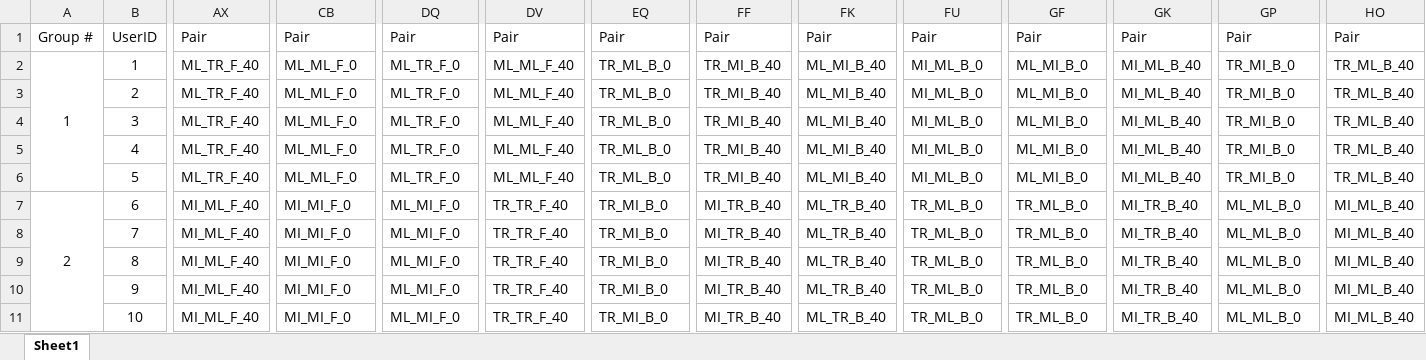
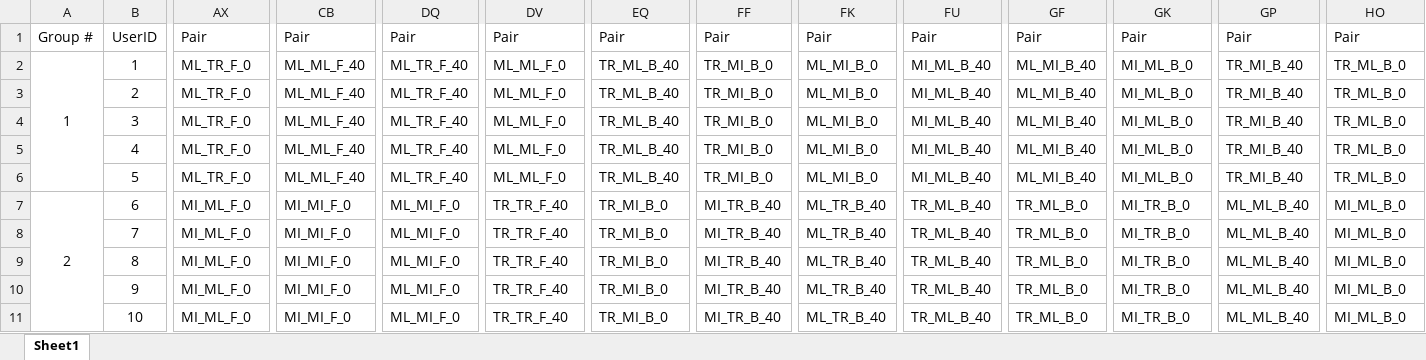
Before and after one commit to pavelaizen/SoundZones, an Excel workbook: app/src/main/assets/tablet_input.xlsx, sheet Sheet1, drawn as a sheet; only a part is shown, gaps mark what is left out; values as stored, in another font and other column widths than the file's, no borders; the diff covers the shown part only; the diff names each change by its address in the sheet, - before the commit and + after, or states it on an @@ line.

```diff
--- a/app/src/main/assets/tablet_input.xlsx (sheet Sheet1)
+++ b/app/src/main/assets/tablet_input.xlsx (sheet Sheet1)
-AX2:AX6: ML_TR_F_40
+AX2:AX6: ML_TR_F_0
-CB2:CB6: ML_ML_F_0
+CB2:CB6: ML_ML_F_40
-DQ2:DQ6: ML_TR_F_0
+DQ2:DQ6: ML_TR_F_40
-DV2:DV6: ML_ML_F_40
+DV2:DV6: ML_ML_F_0
-EQ2:EQ6: TR_ML_B_0
+EQ2:EQ6: TR_ML_B_40
-FF2:FF6: TR_MI_B_40
+FF2:FF6: TR_MI_B_0
-FK2:FK6: ML_MI_B_40
+FK2:FK6: ML_MI_B_0
-FU2:FU6: MI_ML_B_0
+FU2:FU6: MI_ML_B_40
-GF2:GF6: ML_MI_B_0
+GF2:GF6: ML_MI_B_40
-GK2:GK6: MI_ML_B_40
+GK2:GK6: MI_ML_B_0
-GP2:GP6: TR_MI_B_0
+GP2:GP6: TR_MI_B_40
-HO2:HO6: TR_ML_B_40
+HO2:HO6: TR_ML_B_0
-AX7:AX11: MI_ML_F_40
+AX7:AX11: MI_ML_F_0
-FU7:FU11: TR_ML_B_0
+FU7:FU11: TR_ML_B_40
-GK7:GK11: MI_TR_B_40
+GK7:GK11: MI_TR_B_0
-GP7:GP11: ML_ML_B_0
+GP7:GP11: ML_ML_B_40
-HO7:HO11: MI_ML_B_40
+HO7:HO11: MI_ML_B_0
```
Also changed, not shown: 584 edited cells elsewhere in this sheet, 8 other files.
